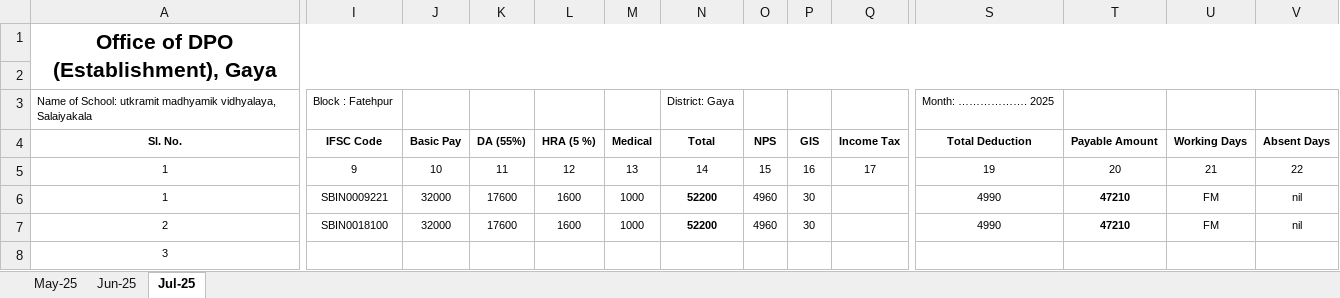
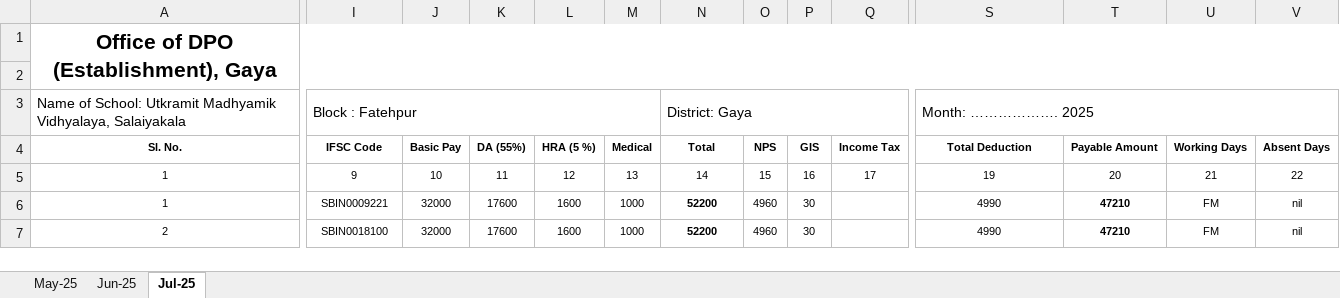
Before and after one commit to SPRatna2025/suraj_documents, an Excel workbook: July_absenty/July_2025_11_12_TRE_3_absenty.xlsx, sheet Jul-25, drawn as a sheet; only a part is shown, gaps mark what is left out; values as stored, in another font and other column widths than the file's, no borders; rows hold the shown columns only; the diff names each change by its address in the sheet, - before the commit and + after, or states it on an @@ line.

```diff
--- a/July_absenty/July_2025_11_12_TRE_3_absenty.xlsx (sheet Jul-25)
+++ b/July_absenty/July_2025_11_12_TRE_3_absenty.xlsx (sheet Jul-25)
-A3 (Sl. No.): …of School: utkramit madhyamik vidhyalaya, Salaiyakala
+A3 (Sl. No.): …of School: Utkramit Madhyamik Vidhyalaya, Salaiyakala
@@ A3 text size: larger @@
+A3:H3 merged
@@ I3 text size: larger @@
+I3:M3 merged
@@ N3 text size: larger @@
+N3:R3 merged
@@ S3 text size: larger @@
+S3:V3 merged
-row 8: 3
```
Also changed, not shown: sheet Jun-25, sheet May-25, July_absenty/July_2025_11_12_TRE_1_absenty.xlsx, July_absenty/July_2025_9-10_TRE_3_absenty.xlsx, 3 other files.
